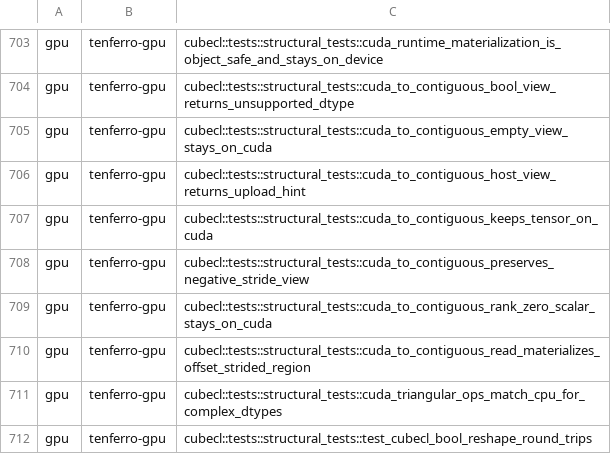
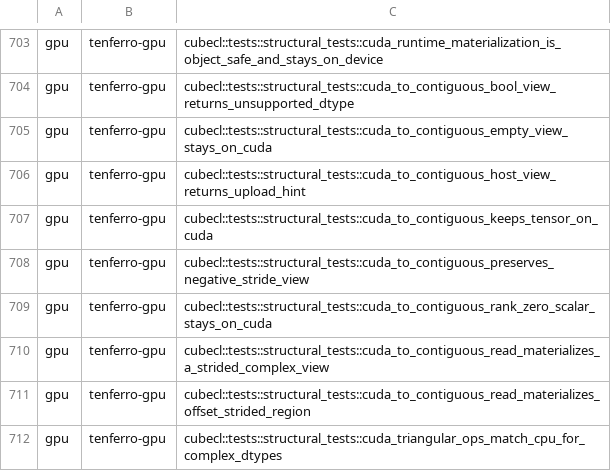
Before and after one commit to tensor4all/tenferro-rs, a TSV file: scripts/ci/cuda_test_partition.tsv, drawn as a sheet; only a part is shown, gaps mark what is left out; the shorter side is filled out with more unchanged rows; the diff names each change by its address in the sheet, - before the commit and + after, or states it on an @@ line.

Commit message:
fix(gpu): expand both complex permutation operands from the logical modes
`to_contiguous_view` expanded the input descriptor and then passed the
already-expanded mode list to the output expansion, so a complex output saw
rank + 1 modes against rank strides and was rejected with "real-view descriptor
extents, strides, and modes must have equal rank". Every complex
`to_contiguous_read` of a non-contiguous view failed, which the hosted GPU gate
caught in the CUDA blas1 and linalg tests.

Expand both operands from the same logical mode list so the appended
real/imaginary mode id agrees, and cover it with a CUDA test that materializes a
strided complex view. Refs #1891.

```diff
--- a/scripts/ci/cuda_test_partition.tsv
+++ b/scripts/ci/cuda_test_partition.tsv
+row 710: gpu | tenferro-gpu | cubecl::tests::structural_tests::cuda_to_contiguous_read_materializes_a_strided_complex_view
```
Also changed, not shown: 2 other files.
